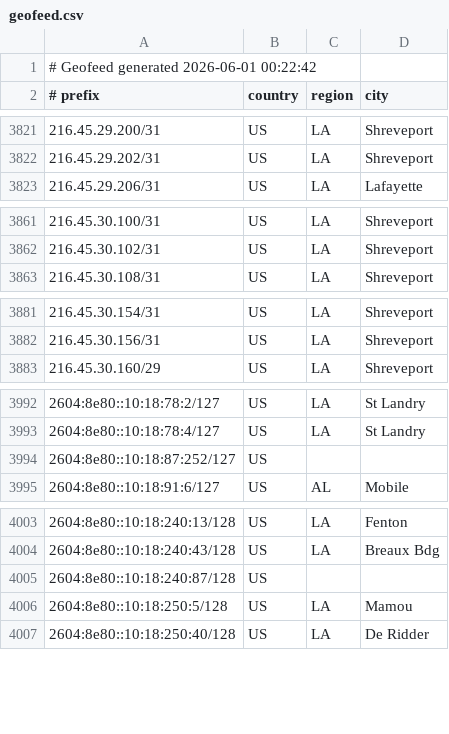
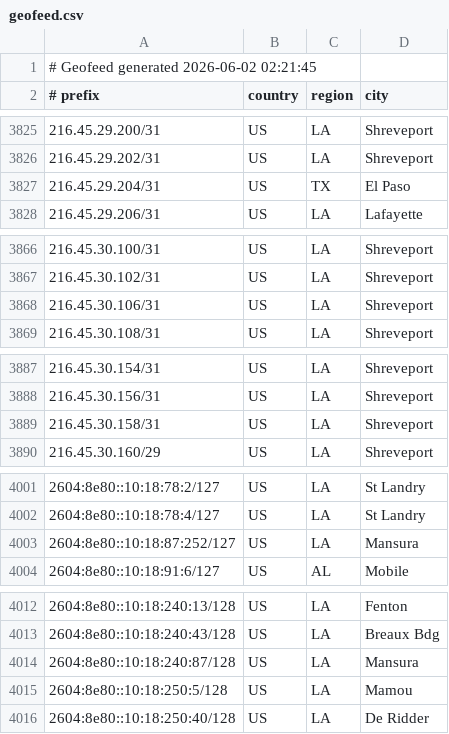
Before and after one commit to conterranae/geofeed, a CSV file: geofeed.csv, drawn as a sheet; only a part is shown, gaps mark what is left out; the diff covers the shown part only.

Commit message:
Update geofeed - 2026-06-02 02:23:16

```diff
--- a/geofeed.csv
+++ b/geofeed.csv
@@ -1,2 +1,2 @@
-# Geofeed generated 2026-06-01 00:22:42
+# Geofeed generated 2026-06-02 02:21:45
 # prefix,country,region,city
@@ -3822,2 +3826,3 @@
 216.45.29.202/31,US,LA,Shreveport
+216.45.29.204/31,US,TX,El Paso
 216.45.29.206/31,US,LA,Lafayette
@@ -3862,2 +3867,3 @@
 216.45.30.102/31,US,LA,Shreveport
+216.45.30.106/31,US,LA,Shreveport
 216.45.30.108/31,US,LA,Shreveport
@@ -3882,2 +3888,3 @@
 216.45.30.156/31,US,LA,Shreveport
+216.45.30.158/31,US,LA,Shreveport
 216.45.30.160/29,US,LA,Shreveport
@@ -3993,3 +4002,3 @@
 2604:8e80::10:18:78:4/127,US,LA,St Landry
-2604:8e80::10:18:87:252/127,US,,
+2604:8e80::10:18:87:252/127,US,LA,Mansura
 2604:8e80::10:18:91:6/127,US,AL,Mobile
@@ -4004,3 +4013,3 @@
 2604:8e80::10:18:240:43/128,US,LA,Breaux Bdg
-2604:8e80::10:18:240:87/128,US,,
+2604:8e80::10:18:240:87/128,US,LA,Mansura
 2604:8e80::10:18:250:5/128,US,LA,Mamou
```
Also changed, not shown: 8 added rows and 2 removed rows elsewhere in this file.
